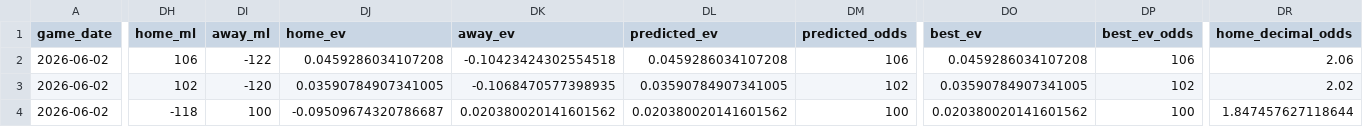
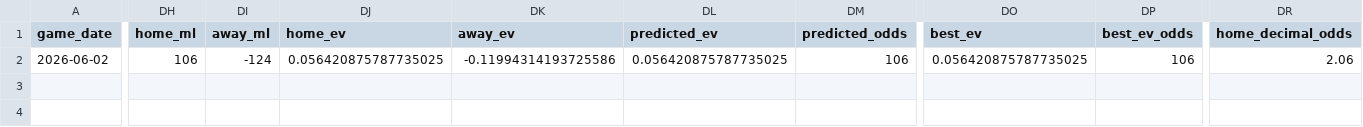
Before and after one commit to tyler-janak/TheBullpenBet, a CSV file: outputs/today_bets_to_make.csv, drawn as a sheet; only a part is shown, gaps mark what is left out; removed rows and columns are numbered as before the commit, all else as after; rows hold the shown columns only; the diff covers the shown part only; the diff names each change by its address in the sheet, - before the commit and + after, or states it on an @@ line.

```diff
--- a/outputs/today_bets_to_make.csv
+++ b/outputs/today_bets_to_make.csv
-row 2: 2026-06-02 | 106 | -122 | 0.0459286034107208 | -0.10423424302554518 | 0.0459286034107208 | 106 | 0.0459286034107208 | 106 | 2.06
-DH2 (home_ml): 102
+DH2 (home_ml): 106
-DI2 (away_ml): -120
+DI2 (away_ml): -124
-DJ2 (home_ev): 0.03590784907341005
+DJ2 (home_ev): 0.056420875787735025
-DK2 (away_ev): -0.1068470577398935
+DK2 (away_ev): -0.11994314193725586
-DL2 (predicted_ev): 0.03590784907341005
+DL2 (predicted_ev): 0.056420875787735025
-DM2 (predicted_odds): 102
+DM2 (predicted_odds): 106
-DO2 (best_ev): 0.03590784907341005
+DO2 (best_ev): 0.056420875787735025
-DP2 (best_ev_odds): 102
+DP2 (best_ev_odds): 106
-DR2 (home_decimal_odds): 2.02
+DR2 (home_decimal_odds): 2.06
-row 4: 2026-06-02 | -118 | 100 | -0.09509674320786687 | 0.020380020141601562 | 0.020380020141601562 | 100 | 0.020380020141601562 | 100 | 1.847457627118644
```
Also changed, not shown: 2 edited cells elsewhere in this file, 2026_picks_accuracy.csv, outputs/hitterspitchers_today.csv, 4 other files.
